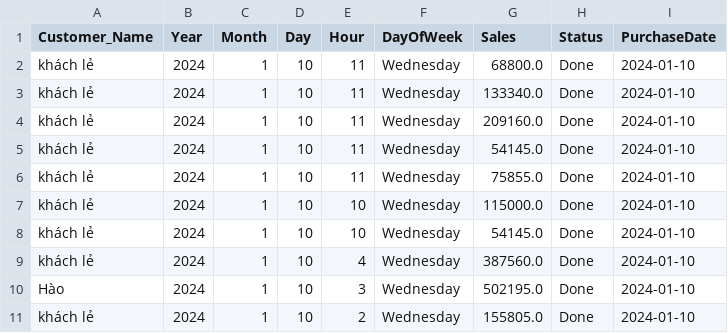
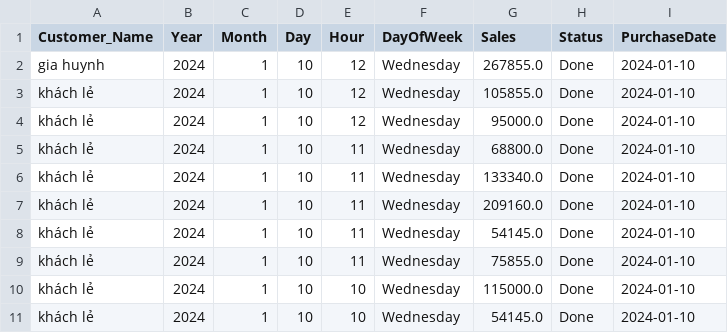
Before and after one commit to johntrinhnhat/72-Billiards-Club, a CSV file: kioviet.csv, drawn as a sheet; only a part is shown; the shorter side is filled out with more unchanged rows.

```diff
--- a/kioviet.csv
+++ b/kioviet.csv
@@ -1,2 +1,5 @@
 Customer_Name,Year,Month,Day,Hour,DayOfWeek,Sales,Status,PurchaseDate
+gia huynh,2024,1,10,12,Wednesday,267855.0,Done,2024-01-10
+khách lẻ,2024,1,10,12,Wednesday,105855.0,Done,2024-01-10
+khách lẻ,2024,1,10,12,Wednesday,95000.0,Done,2024-01-10
 khách lẻ,2024,1,10,11,Wednesday,68800.0,Done,2024-01-10
```
Also changed, not shown: kioviet_customer.csv.
